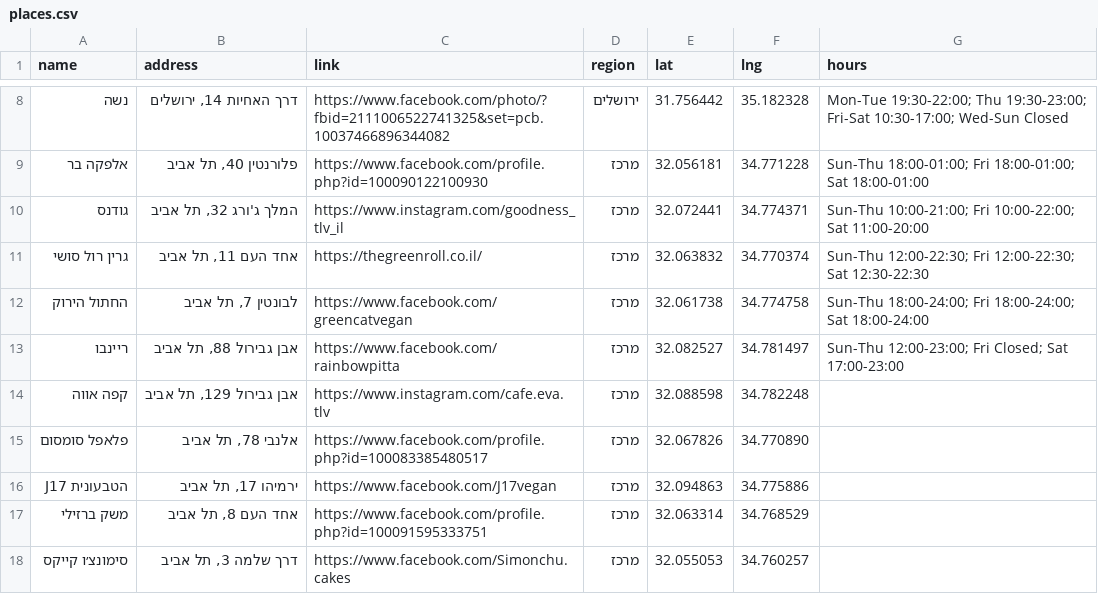
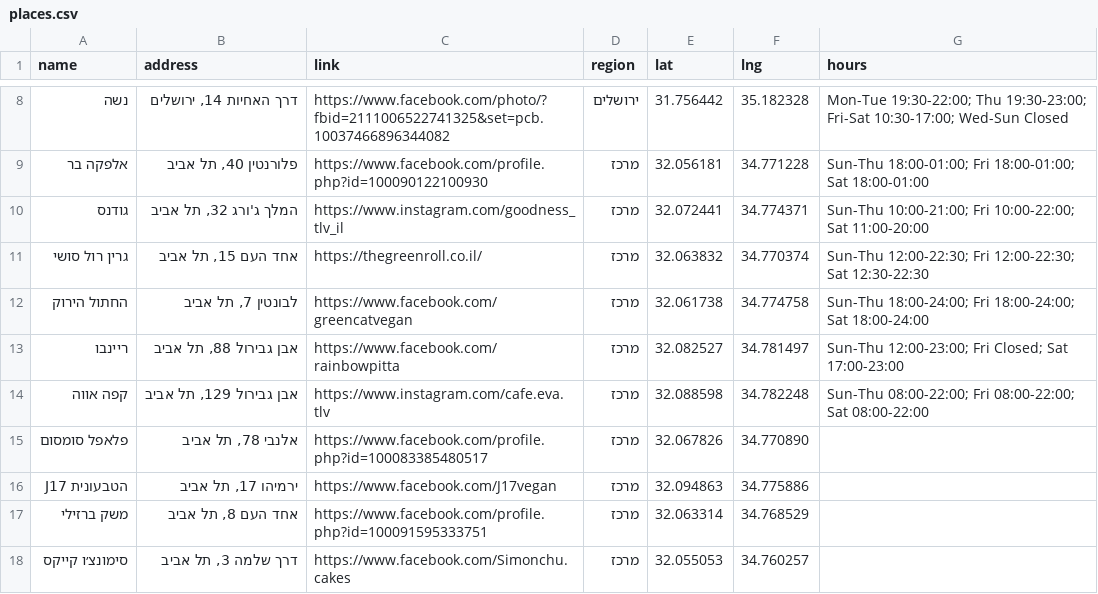
Before and after one commit to gilkremer123/vegan, a CSV file: places.csv, drawn as a sheet; only a part is shown, gaps mark what is left out.

Commit message:
fix: correct address for "גרין רול סושי" and update operating hours for "קפה אווה" in places.csv

```diff
--- a/places.csv
+++ b/places.csv
@@ -10,6 +10,6 @@ name,address,link,region,lat,lng,hours
 "גודנס","המלך ג'ורג 32, תל אביב","https://www.instagram.com/goodness_tlv_il","מרכז",32.072441,34.774371,"Sun-Thu 10:00-21:00; Fri 10:00-22:00; Sat 11:00-20:00"
-"גרין רול סושי","אחד העם 11, תל אביב","https://thegreenroll.co.il/","מרכז",32.063832,34.770374,"Sun-Thu 12:00-22:30; Fri 12:00-22:30; Sat 12:30-22:30"
+"גרין רול סושי","אחד העם 15, תל אביב","https://thegreenroll.co.il/","מרכז",32.063832,34.770374,"Sun-Thu 12:00-22:30; Fri 12:00-22:30; Sat 12:30-22:30"
 "החתול הירוק","לבונטין 7, תל אביב","https://www.facebook.com/greencatvegan","מרכז",32.061738,34.774758,"Sun-Thu 18:00-24:00; Fri 18:00-24:00; Sat 18:00-24:00"
 "ריינבו","אבן גבירול 88, תל אביב","https://www.facebook.com/rainbowpitta","מרכז",32.082527,34.781497,"Sun-Thu 12:00-23:00; Fri Closed; Sat 17:00-23:00"
-"קפה אווה","אבן גבירול 129, תל אביב","https://www.instagram.com/cafe.eva.tlv","מרכז",32.088598,34.782248,""
+"קפה אווה","אבן גבירול 129, תל אביב","https://www.instagram.com/cafe.eva.tlv","מרכז",32.088598,34.782248,"Sun-Thu 08:00-22:00; Fri 08:00-22:00; Sat 08:00-22:00"
 "פלאפל סומסום","אלנבי 78, תל אביב","https://www.facebook.com/profile.php?id=100083385480517","מרכז",32.067826,34.770890,""
```
